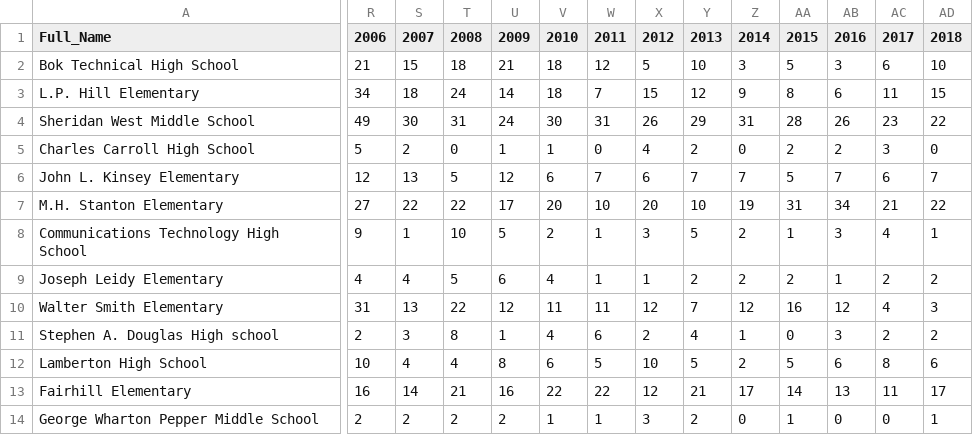
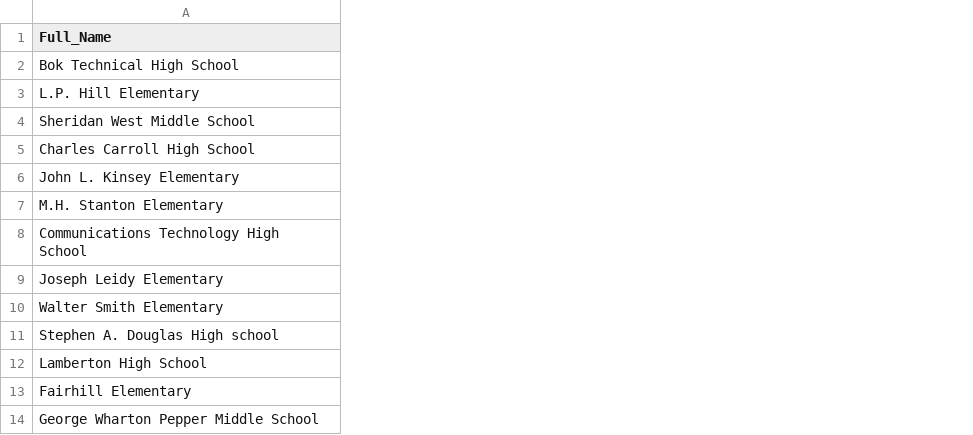
Before and after one commit to juliechristiedata/MindSite_SchoolClosing, a CSV file: data/geo_all_schools.csv, drawn as a sheet; only a part is shown, gaps mark what is left out; removed rows and columns are numbered as before the commit, all else as after; the diff covers the shown part only; the diff names each change by its address in the sheet, - before the commit and + after, or states it on an @@ line.

```diff
--- a/data/geo_all_schools.csv
+++ b/data/geo_all_schools.csv
-column R (2006), rows 2-14: 21 | 34 | 49 | 5 | 12 | 27 | 9 | 4 | 31 | 2 | 10 | 16 | 2
-column S (2007), rows 2-14: 15 | 18 | 30 | 2 | 13 | 22 | 1 | 4 | 13 | 3 | 4 | 14 | 2
-column T (2008), rows 2-14: 18 | 24 | 31 | 0 | 5 | 22 | 10 | 5 | 22 | 8 | 4 | 21 | 2
-column U (2009), rows 2-14: 21 | 14 | 24 | 1 | 12 | 17 | 5 | 6 | 12 | 1 | 8 | 16 | 2
-column V (2010), rows 2-14: 18 | 18 | 30 | 1 | 6 | 20 | 2 | 4 | 11 | 4 | 6 | 22 | 1
-column W (2011), rows 2-14: 12 | 7 | 31 | 0 | 7 | 10 | 1 | 1 | 11 | 6 | 5 | 22 | 1
-column X (2012), rows 2-14: 5 | 15 | 26 | 4 | 6 | 20 | 3 | 1 | 12 | 2 | 10 | 12 | 3
-column Y (2013), rows 2-14: 10 | 12 | 29 | 2 | 7 | 10 | 5 | 2 | 7 | 4 | 5 | 21 | 2
-column Z (2014), rows 2-14: 3 | 9 | 31 | 0 | 7 | 19 | 2 | 2 | 12 | 1 | 2 | 17 | 0
-column AA (2015), rows 2-14: 5 | 8 | 28 | 2 | 5 | 31 | 1 | 2 | 16 | 0 | 5 | 14 | 1
-column AB (2016), rows 2-14: 3 | 6 | 26 | 2 | 7 | 34 | 3 | 1 | 12 | 3 | 6 | 13 | 0
-column AC (2017), rows 2-14: 6 | 11 | 23 | 3 | 6 | 21 | 4 | 2 | 4 | 2 | 8 | 11 | 0
-column AD (2018), rows 2-14: 10 | 15 | 22 | 0 | 7 | 22 | 1 | 2 | 3 | 2 | 6 | 17 | 1
```
Also changed, not shown: 1 added column and 6 removed columns elsewhere in this file, 6 other files.
